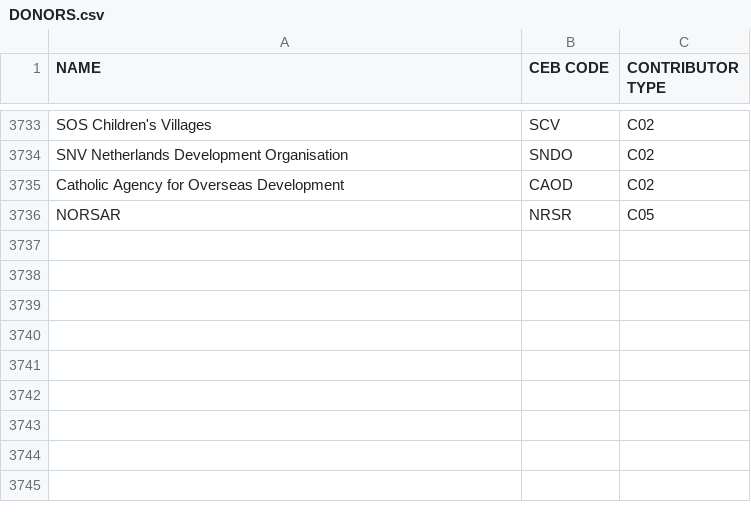
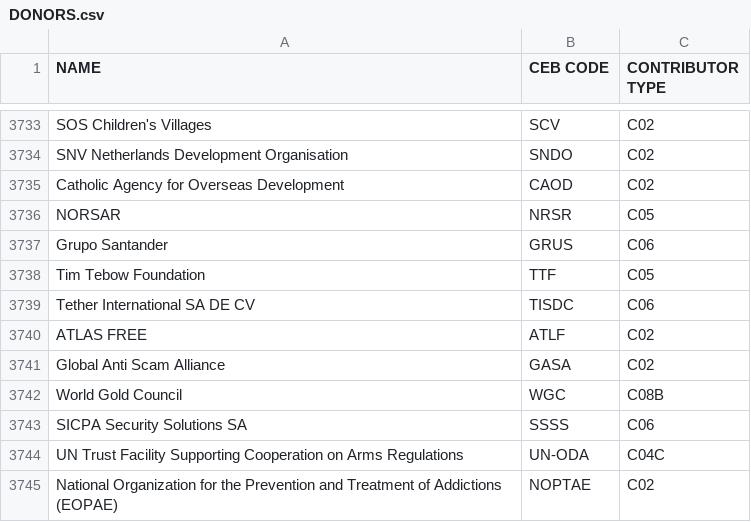
Before and after one commit to CEB-HLCM/FS-Public-Codes, a CSV file: DONORS.csv, drawn as a sheet; only a part is shown, gaps mark what is left out.

Commit message:
Updated DONORS

```diff
--- a/DONORS.csv
+++ b/DONORS.csv
@@ -3738 +3738,10 @@ Catholic Agency for Overseas Development,CAOD,C02
 NORSAR,NRSR,C05
+Grupo Santander,GRUS,C06
+Tim Tebow Foundation,TTF,C05
+Tether International SA DE CV,TISDC,C06
+ATLAS FREE,ATLF,C02
+Global Anti Scam Alliance,GASA,C02
+World Gold Council,WGC,C08B
+SICPA Security Solutions SA,SSSS,C06
+UN Trust Facility Supporting Cooperation on Arms Regulations,UN-ODA,C04C
+National Organization for the Prevention and Treatment of Addictions (EOPAE),NOPTAE,C02
```
